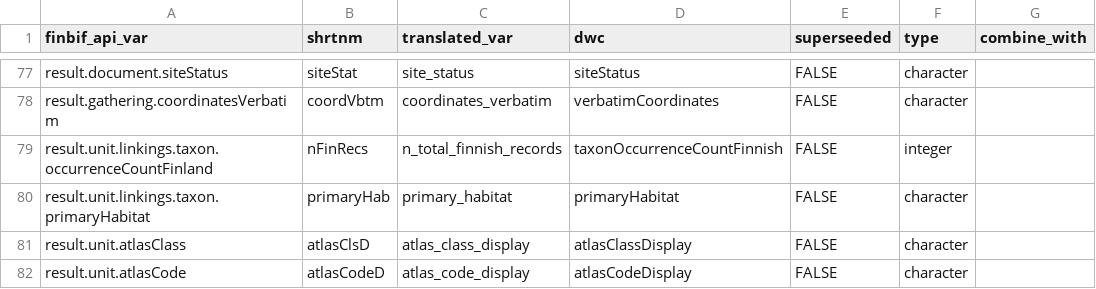
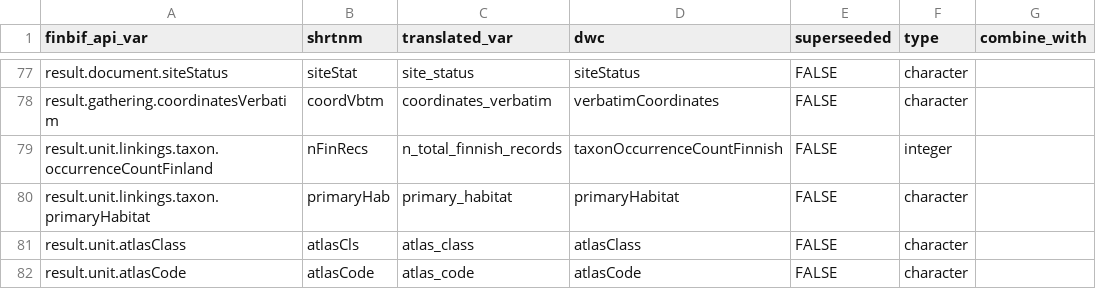
Before and after one commit to luomus/finbif, a CSV file: data-raw/lite_download_file_variables.csv, drawn as a sheet; only a part is shown, gaps mark what is left out.

Commit message:
Compute atlas codes and classes from their IDs

```diff
--- a/data-raw/lite_download_file_variables.csv
+++ b/data-raw/lite_download_file_variables.csv
@@ -80,3 +80,3 @@ result.unit.linkings.taxon.occurrenceCountFinland,nFinRecs,n_total_finnish_recor
 result.unit.linkings.taxon.primaryHabitat,primaryHab,primary_habitat,primaryHabitat,FALSE,character,
-result.unit.atlasClass,atlasClsD,atlas_class_display,atlasClassDisplay,FALSE,character,
-result.unit.atlasCode,atlasCodeD,atlas_code_display,atlasCodeDisplay,FALSE,character,
+result.unit.atlasClass,atlasCls,atlas_class,atlasClass,FALSE,character,
+result.unit.atlasCode,atlasCode,atlas_code,atlasCode,FALSE,character,
```
Also changed, not shown: data-raw/citable_file_variables.csv, data-raw/citable_file_variables_test.csv, 6 other files.
